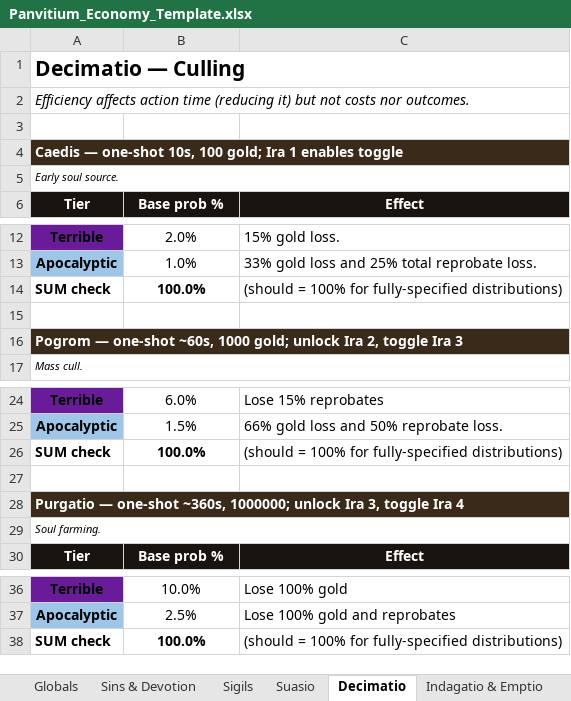
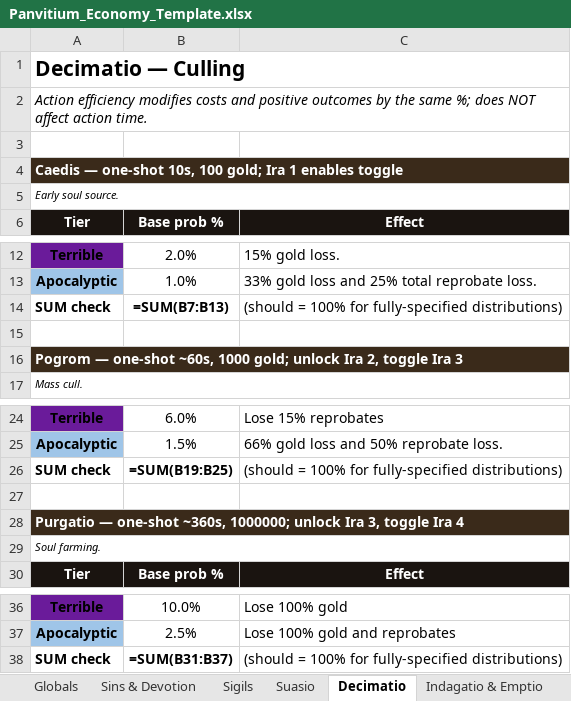
Before and after one commit to PrietoAmigo/panvitium, an Excel workbook: docs/Panvitium_Economy_Template.xlsx, sheet Decimatio, drawn as a sheet; only a part is shown, gaps mark what is left out; values as stored, in another font and other column widths than the file's, no borders; formulas without a stored value are shown as written; the diff names each change by its address in the sheet, - before the commit and + after, or states it on an @@ line.

```diff
--- a/docs/Panvitium_Economy_Template.xlsx (sheet Decimatio)
+++ b/docs/Panvitium_Economy_Template.xlsx (sheet Decimatio)
-A2: Efficiency affects action time (reducing it) but not costs nor outcomes.
+A2: Action efficiency modifies costs and positive outcomes by the same %; does NOT affect action time.
-B4:C4 fill: #3A2A1A
+B4:C4 fill: none
-B14: 100.0%
+B14: =SUM(B7:B13)
-B16:C16 fill: #3A2A1A
+B16:C16 fill: none
-B26: 100.0%
+B26: =SUM(B19:B25)
-B28:C28 fill: #3A2A1A
+B28:C28 fill: none
-B38: 100.0%
+B38: =SUM(B31:B37)
```
Also changed, not shown: sheet Sigils, sheet Vitium Compositum, sheet Vitium Mercatura, sheet Invocatio, sheet Sins & Devotion, sheet Prob Tiers, 5 more sheets, charts or pictures, 7 other files.
